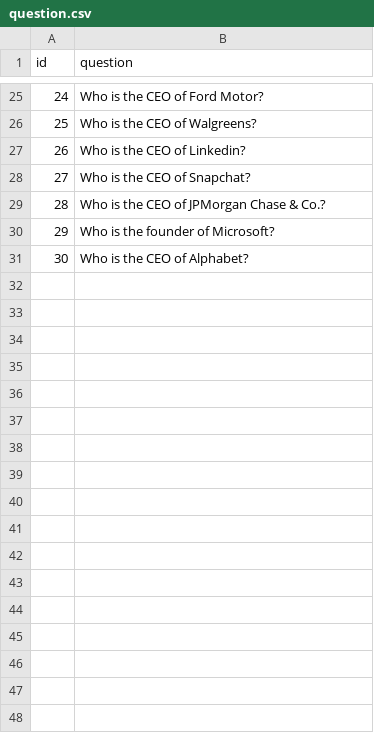
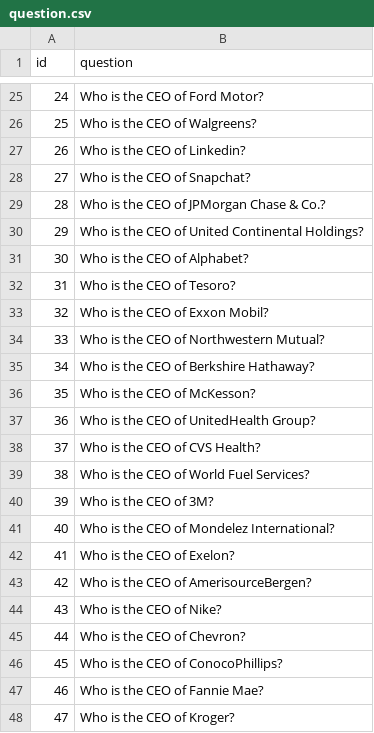
Before and after one commit to apogre/QA-system-based-on-DBpedia, a CSV file: question.csv, drawn as a sheet; only a part is shown, gaps mark what is left out; the diff covers the shown part only.

Commit message:
Removed Duplicates

```diff
--- a/question.csv
+++ b/question.csv
@@ -29,3 +29,20 @@ id,question
 28,"Who is the CEO of JPMorgan Chase & Co.?"
-29,"Who is the founder of Microsoft?"
+29,"Who is the CEO of United Continental Holdings?"
 30,"Who is the CEO of Alphabet?"
+31,"Who is the CEO of Tesoro?"
+32,"Who is the CEO of Exxon Mobil?"
+33,"Who is the CEO of Northwestern Mutual?"
+34,"Who is the CEO of Berkshire Hathaway?"
+35,"Who is the CEO of McKesson?"
+36,"Who is the CEO of UnitedHealth Group?"
+37,"Who is the CEO of CVS Health?"
+38,"Who is the CEO of World Fuel Services?"
+39,"Who is the CEO of 3M?"
+40,"Who is the CEO of Mondelez International?"
+41,"Who is the CEO of Exelon?"
+42,"Who is the CEO of AmerisourceBergen?"
+43,"Who is the CEO of Nike?"
+44,"Who is the CEO of Chevron?"
+45,"Who is the CEO of ConocoPhillips?"
+46,"Who is the CEO of Fannie Mae?"
+47,"Who is the CEO of Kroger?"
```
Also changed, not shown: 62 added rows and 6 edited cells elsewhere in this file.
